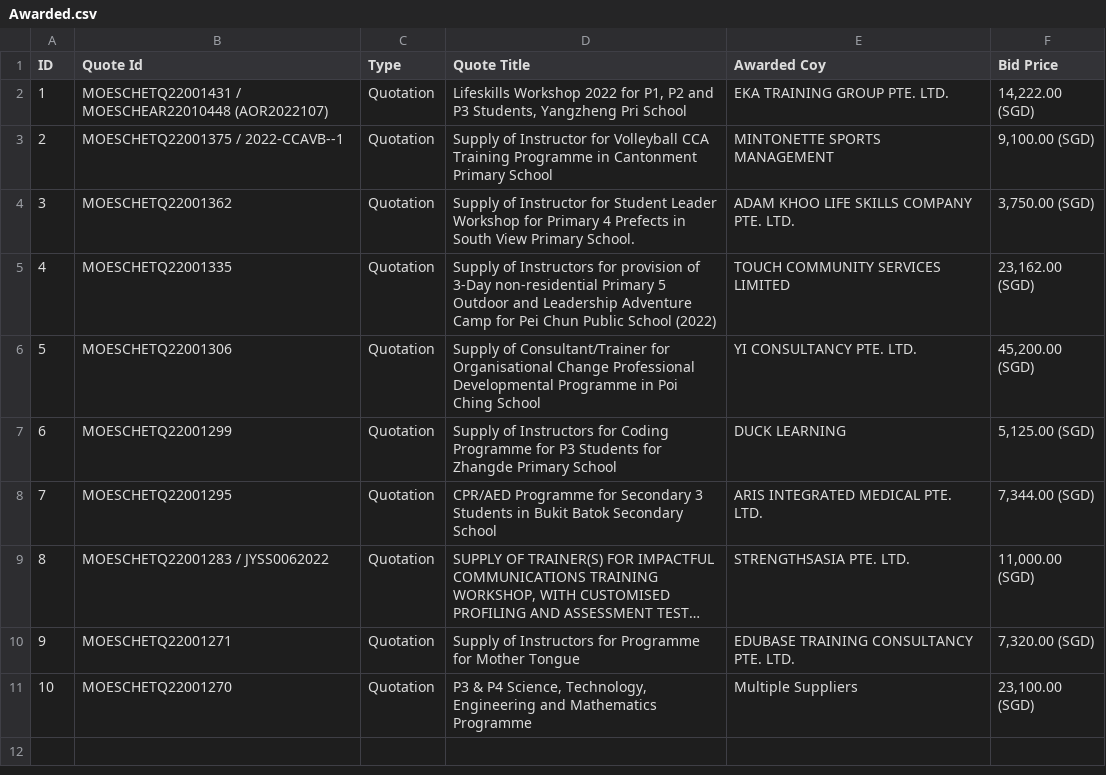
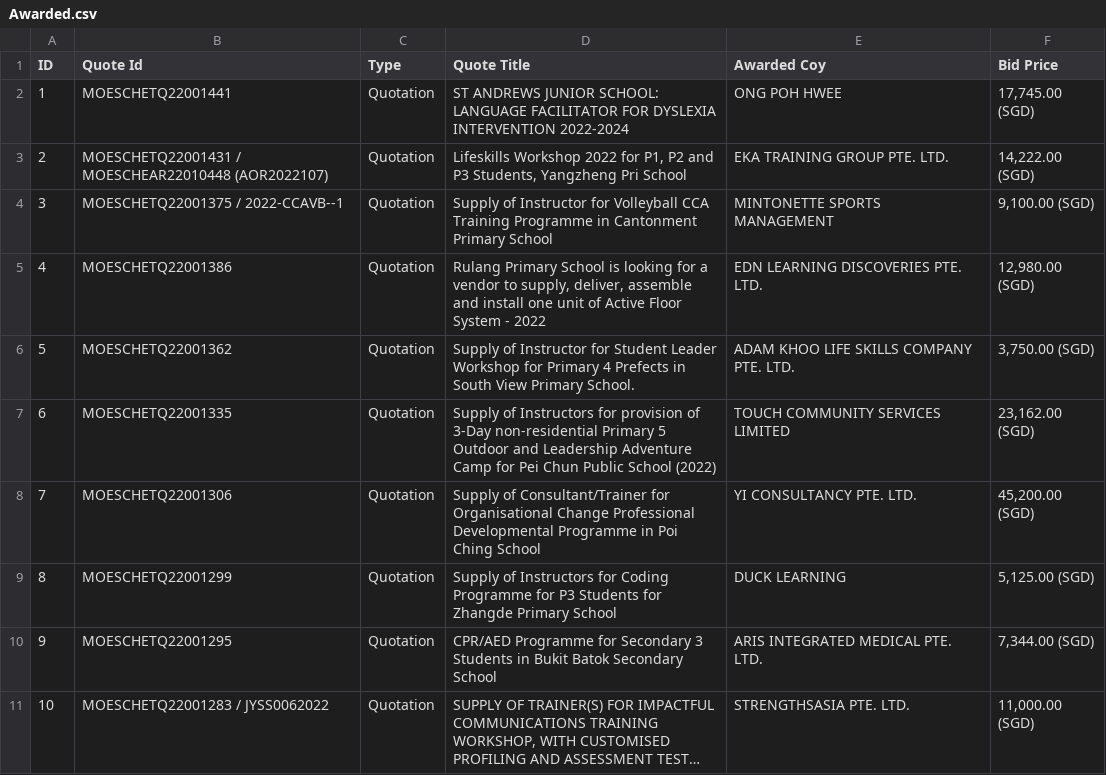
Before and after one commit to lambda100/sct9-diamond-proj1, a CSV file: output/AWARDED/Awarded.csv, drawn as a sheet; long unchanged cells end in …; removed rows and columns are numbered as before the commit, all else as after; the diff names each change by its address in the sheet, - before the commit and + after, or states it on an @@ line.

```diff
--- a/output/AWARDED/Awarded.csv
+++ b/output/AWARDED/Awarded.csv
+row 2: 1 | MOESCHETQ22001441 | Quotation | ST ANDREWS JUNIOR SCHOOL: LANGUAGE FACILITATOR FOR DYSLEXIA INTERVENTION 2022-2024 | ONG POH HWEE | 17,745.00 (SGD)
@@ column A (ID) renumbered between rows 3 and 11 @@
+row 5: 4 | MOESCHETQ22001386 | Quotation | Rulang Primary School is looking for a vendor to supply, deliver, assemble and install one unit of Active Floor System - 2022 | EDN LEARNING DISCOVERIES PTE. LTD. | 12,980.00 (SGD)
-row 10: 9 | MOESCHETQ22001271 | Quotation | Supply of Instructors for Programme for Mother Tongue | EDUBASE TRAINING CONSULTANCY PTE. LTD. | 7,320.00 (SGD)
-row 11: 10 | MOESCHETQ22001270 | Quotation | P3 & P4 Science, Technology, Engineering and Mathematics Programme | Multiple Suppliers | 23,100.00 (SGD)
```
Also changed, not shown: output/OPEN/OpenBids.csv, 1 other file.
